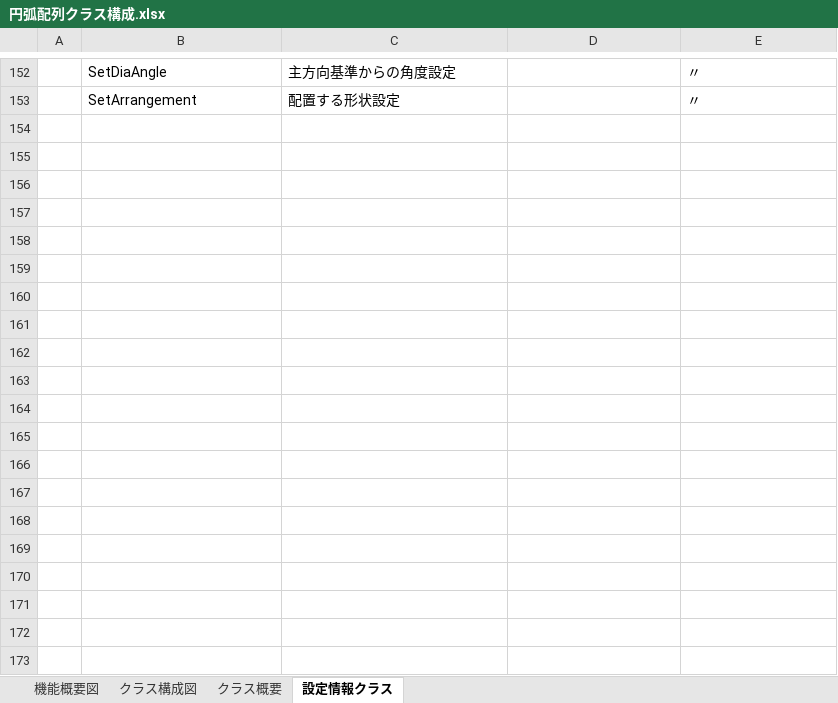
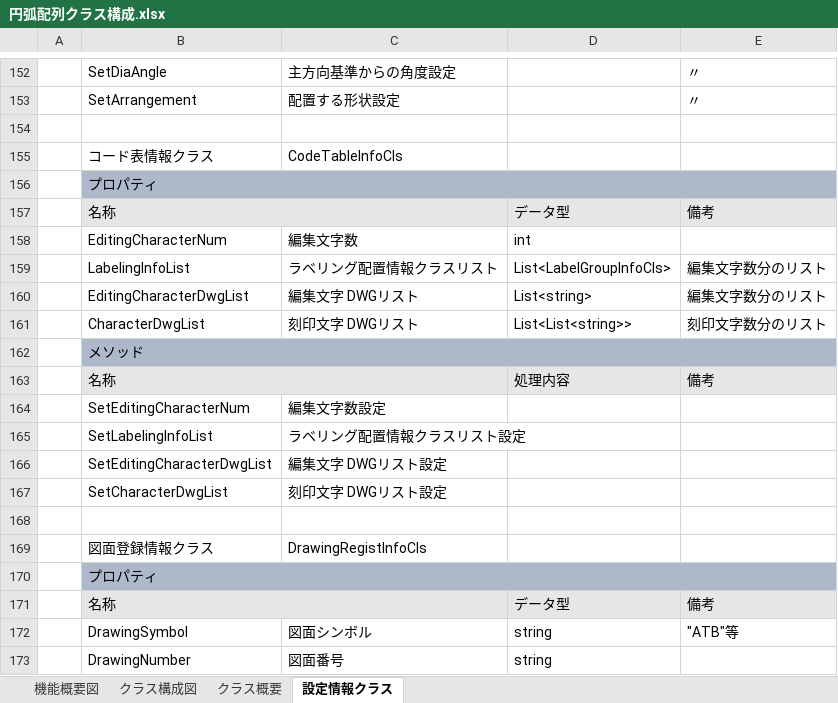
Before and after one commit to ichiro-uehara/TOYOTIRE_BRAND, an Excel workbook: 内部設計/資料/円弧配列クラス構成.xlsx, sheet 設定情報クラス, drawn as a sheet; only a part is shown, gaps mark what is left out; values as stored, in another font and other column widths than the file's, no borders; the diff covers the shown part only; the diff names each change by its address in the sheet, - before the commit and + after, or states it on an @@ line.

Commit message:
[update] 設定情報更新

```diff
--- a/内部設計/資料/円弧配列クラス構成.xlsx (sheet 設定情報クラス)
+++ b/内部設計/資料/円弧配列クラス構成.xlsx (sheet 設定情報クラス)
+row 154: (empty)
+row 155:  | コード表情報クラス | CodeTableInfoCls
+row 156:  | プロパティ
+row 157:  | 名称 |  | データ型 | 備考
+row 158:  | EditingCharacterNum | 編集文字数 | int
+row 159:  | LabelingInfoList | ラベリング配置情報クラスリスト | List<LabelGroupInfoCls> | 編集文字数分のリスト
+row 160:  | EditingCharacterDwgList | 編集文字 DWGリスト | List<string> | 編集文字数分のリスト
+row 161:  | CharacterDwgList | 刻印文字 DWGリスト | List<List<string>> | 刻印文字数分のリスト
+row 162:  | メソッド
+row 163:  | 名称 |  | 処理内容 | 備考
+row 164:  | SetEditingCharacterNum | 編集文字数設定
+row 165:  | SetLabelingInfoList | ラベリング配置情報クラスリスト設定
+row 166:  | SetEditingCharacterDwgList | 編集文字 DWGリスト設定
+row 167:  | SetCharacterDwgList | 刻印文字 DWGリスト設定
+row 168: (empty)
+row 169:  | 図面登録情報クラス | DrawingRegistInfoCls
+row 170:  | プロパティ
+row 171:  | 名称 |  | データ型 | 備考
+row 172:  | DrawingSymbol | 図面シンボル | string | "ATB"等
+row 173:  | DrawingNumber | 図面番号 | string
```
Also changed, not shown: 22 added rows and 2 edited cells elsewhere in this sheet.
